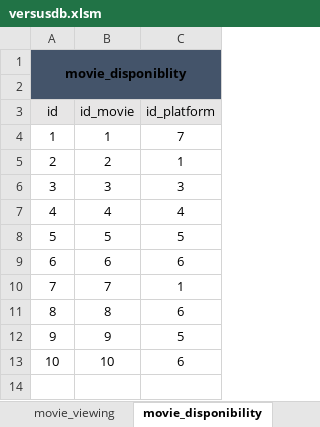
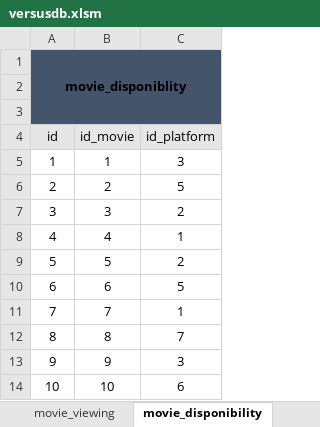
Before and after one commit to superneyluj/versus_database, an Excel workbook: versusdb.xlsm, sheet movie_disponibility, drawn as a sheet; values as stored, in another font and other column widths than the file's, no borders; removed rows and columns are numbered as before the commit, all else as after; the diff names each change by its address in the sheet, - before the commit and + after, or states it on an @@ line.

```diff
--- a/versusdb.xlsm (sheet movie_disponibility)
+++ b/versusdb.xlsm (sheet movie_disponibility)
+row 1: movie_disponiblity
@@ column A (id) renumbered in row 2 @@
-A1:C2 merged
-C5 (id_platform): 7
+C5 (id_platform): 3
-C6 (id_platform): 1
+C6 (id_platform): 5
-C7 (id_platform): 3
+C7 (id_platform): 2
-C8 (id_platform): 4
+C8 (id_platform): 1
-C9 (id_platform): 5
+C9 (id_platform): 2
-C10 (id_platform): 6
+C10 (id_platform): 5
-C12 (id_platform): 6
+C12 (id_platform): 7
-C13 (id_platform): 5
+C13 (id_platform): 3
```
Also changed, not shown: sheet tv_show_viewing, sheet movie_viewing, sheet utilisateur, sheet subscription, sheet movie, sheet tv_show_disponibility, 3 more sheets, 1 other file.
